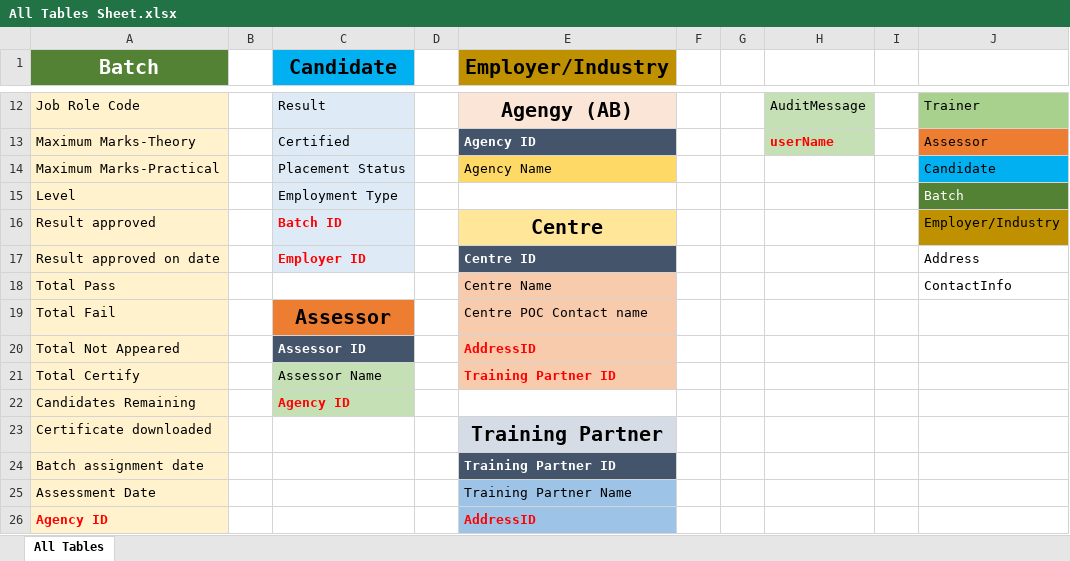
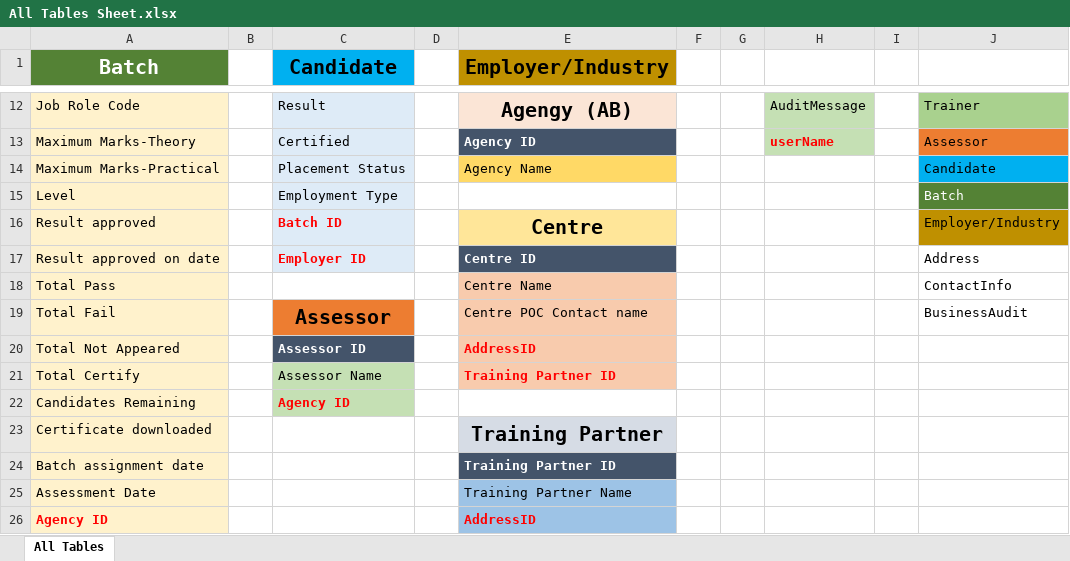
Before and after one commit to SmaltAndBeryl/Internship_2017, an Excel workbook: DB/All Tables Sheet.xlsx, sheet All Tables, drawn as a sheet; only a part is shown, gaps mark what is left out; values as stored, in another font and other column widths than the file's, no borders; the diff names each change by its address in the sheet, - before the commit and + after, or states it on an @@ line.

```diff
--- a/DB/All Tables Sheet.xlsx (sheet All Tables)
+++ b/DB/All Tables Sheet.xlsx (sheet All Tables)
-J19: (empty)
+J19: BusinessAudit
```
